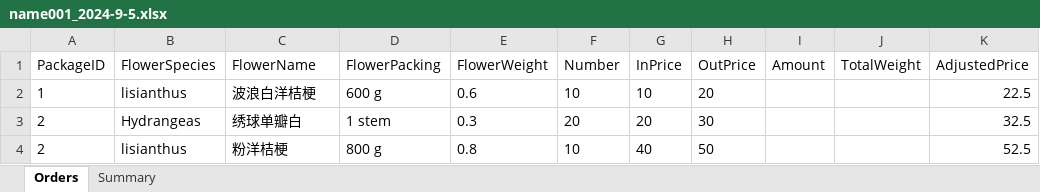
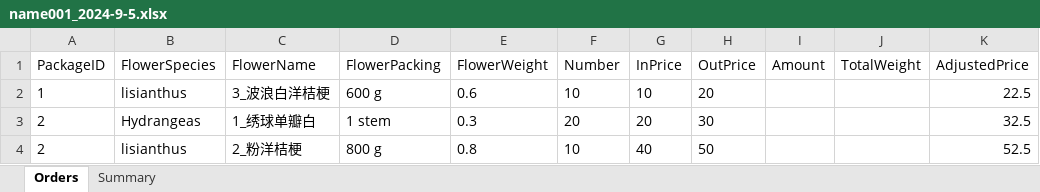
Before and after one commit to Y-small-space/FlowerShopWeb, an Excel workbook: DateBase/orders/name001_2024-9-5.xlsx, sheet Orders, drawn as a sheet; only a part is shown; values as stored, in another font and other column widths than the file's, no borders; the diff names each change by its address in the sheet, - before the commit and + after, or states it on an @@ line.

Commit message:
Update DateBase/orders/name001_2024-9-5.xlsx

```diff
--- a/DateBase/orders/name001_2024-9-5.xlsx (sheet Orders)
+++ b/DateBase/orders/name001_2024-9-5.xlsx (sheet Orders)
-C2 (FlowerName): 波浪白洋桔梗
+C2 (FlowerName): 3_波浪白洋桔梗
-C3 (FlowerName): 绣球单瓣白
+C3 (FlowerName): 1_绣球单瓣白
-C4 (FlowerName): 粉洋桔梗
+C4 (FlowerName): 2_粉洋桔梗
```
